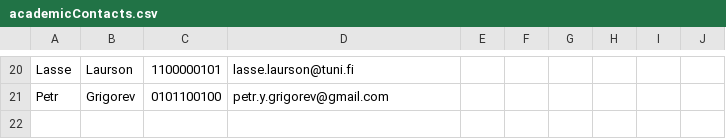
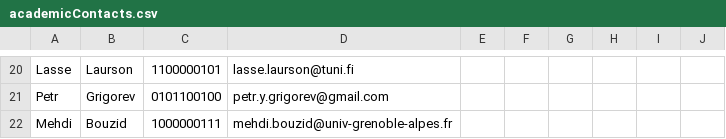
Before and after one commit to kkarimi62/academicContacts, a CSV file: academicContacts.csv, drawn as a sheet; only a part is shown, gaps mark what is left out; the diff names each change by its address in the sheet, - before the commit and + after, or states it on an @@ line.

Commit message:
M. Bouzid added

```diff
--- a/academicContacts.csv
+++ b/academicContacts.csv
+row 22: Mehdi | Bouzid | 1000000111 | mehdi.bouzid@univ-grenoble-alpes.fr
```
